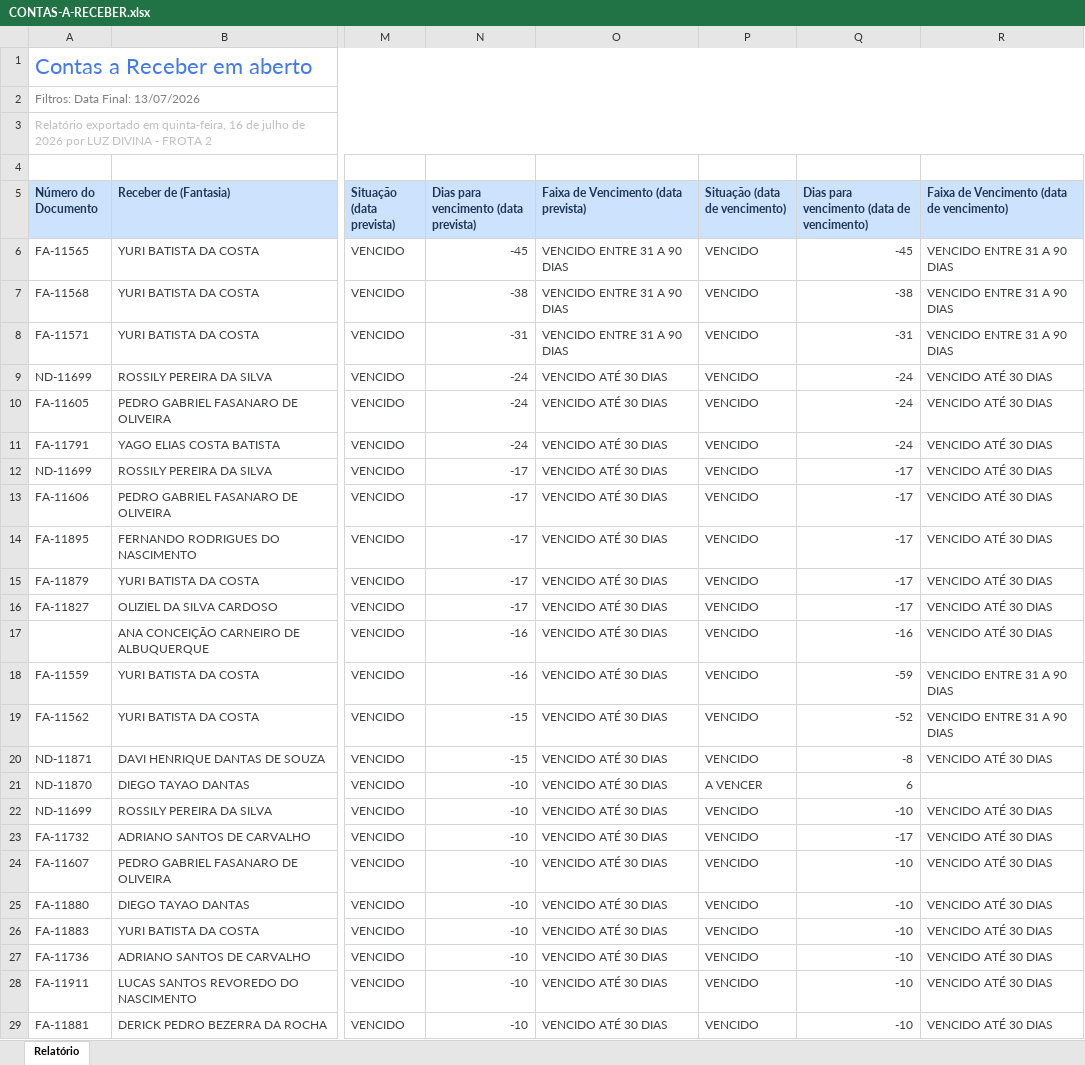
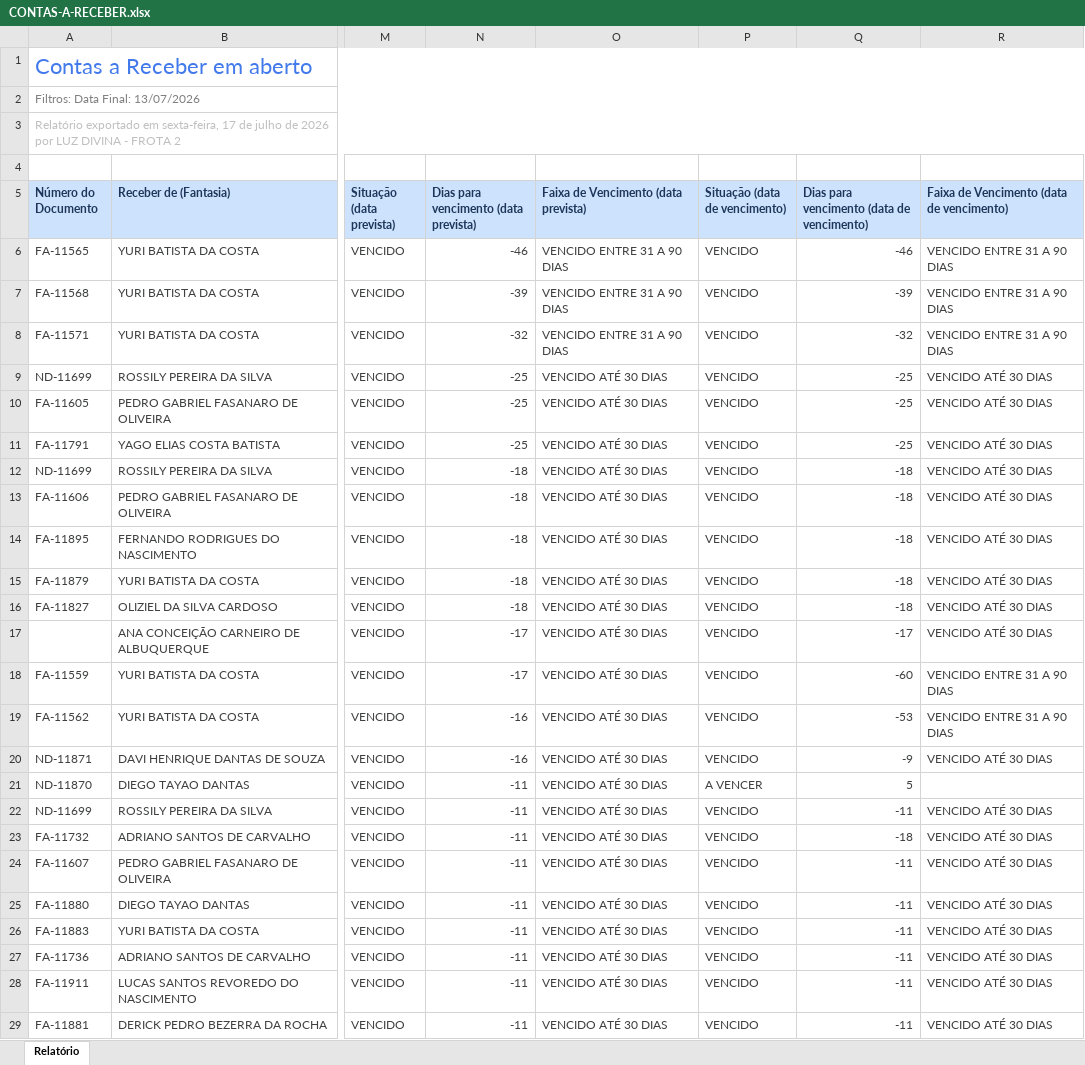
Before and after one commit to lopesjoel/Dashboard-Ativuz, an Excel workbook: planilhas/CONTAS-A-RECEBER.xlsx, sheet Relatório, drawn as a sheet; only a part is shown, gaps mark what is left out; values as stored, in another font and other column widths than the file's, no borders; the diff covers the shown part only; the diff names each change by its address in the sheet, - before the commit and + after, or states it on an @@ line.

```diff
--- a/planilhas/CONTAS-A-RECEBER.xlsx (sheet Relatório)
+++ b/planilhas/CONTAS-A-RECEBER.xlsx (sheet Relatório)
-A3 (Número do Documento): …exportado em quinta-feira, 16 de julho…
+A3 (Número do Documento): …exportado em sexta-feira, 17 de julho…
-N6: -45
+N6: -46
-Q6: -45
+Q6: -46
-N7: -38
+N7: -39
-Q7: -38
+Q7: -39
-N8: -31
+N8: -32
-Q8: -31
+Q8: -32
-N9:N11: -24
+N9:N11: -25
-Q9:Q11: -24
+Q9:Q11: -25
-N12:N16: -17
+N12:N16: -18
-Q12:Q16: -17
+Q12:Q16: -18
-N17:N18: -16
+N17:N18: -17
-Q17: -16
+Q17: -17
-Q18: -59
+Q18: -60
-N19:N20: -15
+N19:N20: -16
-Q19: -52
+Q19: -53
-Q20: -8
+Q20: -9
-N21:N29: -10
+N21:N29: -11
-Q21: 6
+Q21: 5
-Q22: -10
+Q22: -11
-Q23: -17
+Q23: -18
-Q24:Q29: -10
+Q24:Q29: -11
```
Also changed, not shown: 52 edited cells elsewhere in this sheet, 1 other file.
